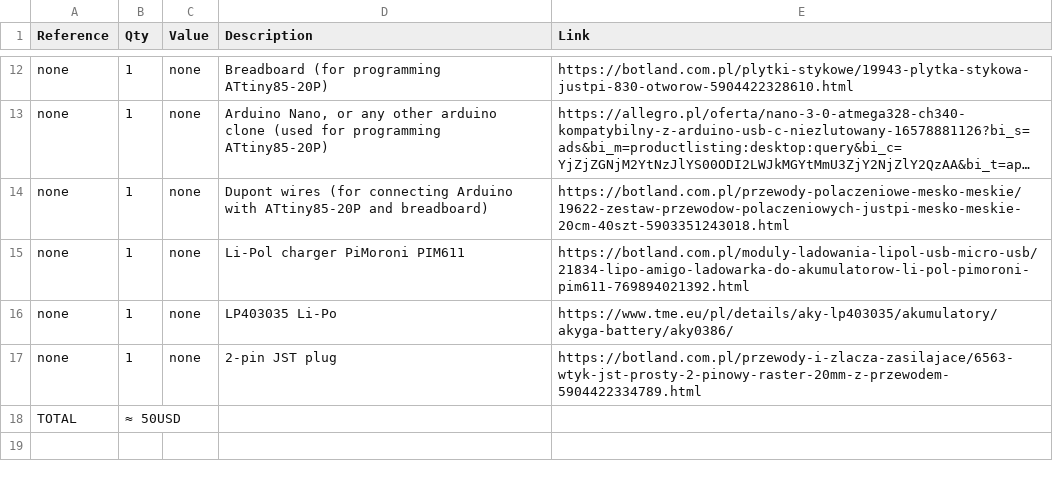
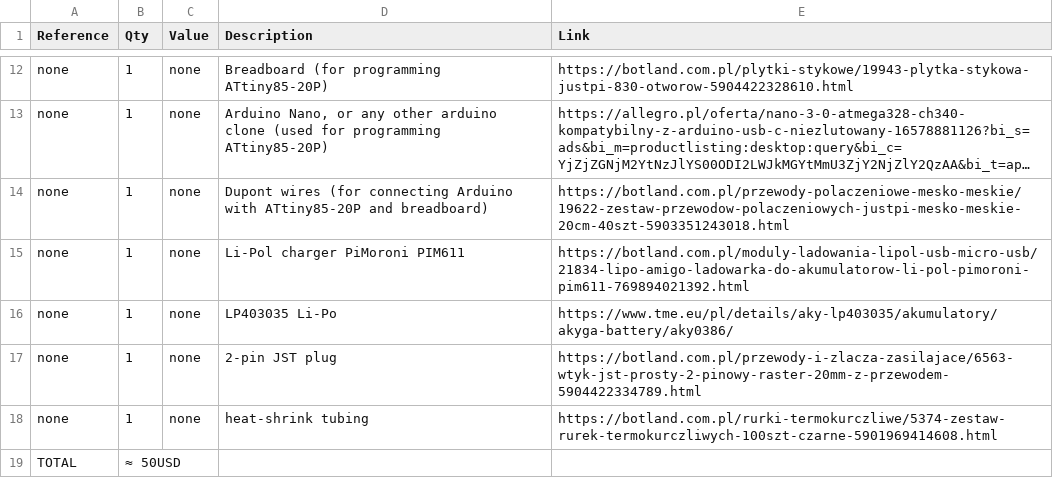
Before and after one commit to szpuszi/IRIS-V1, a CSV file: Manufacturing/BOM.csv, drawn as a sheet; only a part is shown, gaps mark what is left out; long unchanged cells end in ….

Commit message:
Update BOM.csv

```diff
--- a/Manufacturing/BOM.csv
+++ b/Manufacturing/BOM.csv
@@ -17,2 +17,3 @@ none,1,none,LP403035 Li-Po,https://www.tme.eu/pl/details/aky-lp403035/akumulator
 none,1,none,2-pin JST plug,https://botland.com.pl/przewody-i-zlacza-zasilajace/6563-wtyk-jst-prosty-2-pinowy-raster-20mm-z-przewodem-5904422334789.html
+none,1,none,heat-shrink tubing,https://botland.com.pl/rurki-termokurczliwe/5374-zestaw-rurek-termokurczliwych-100szt-czarne-5901969414608.html
 TOTAL,≈ 50USD, , ,
```
